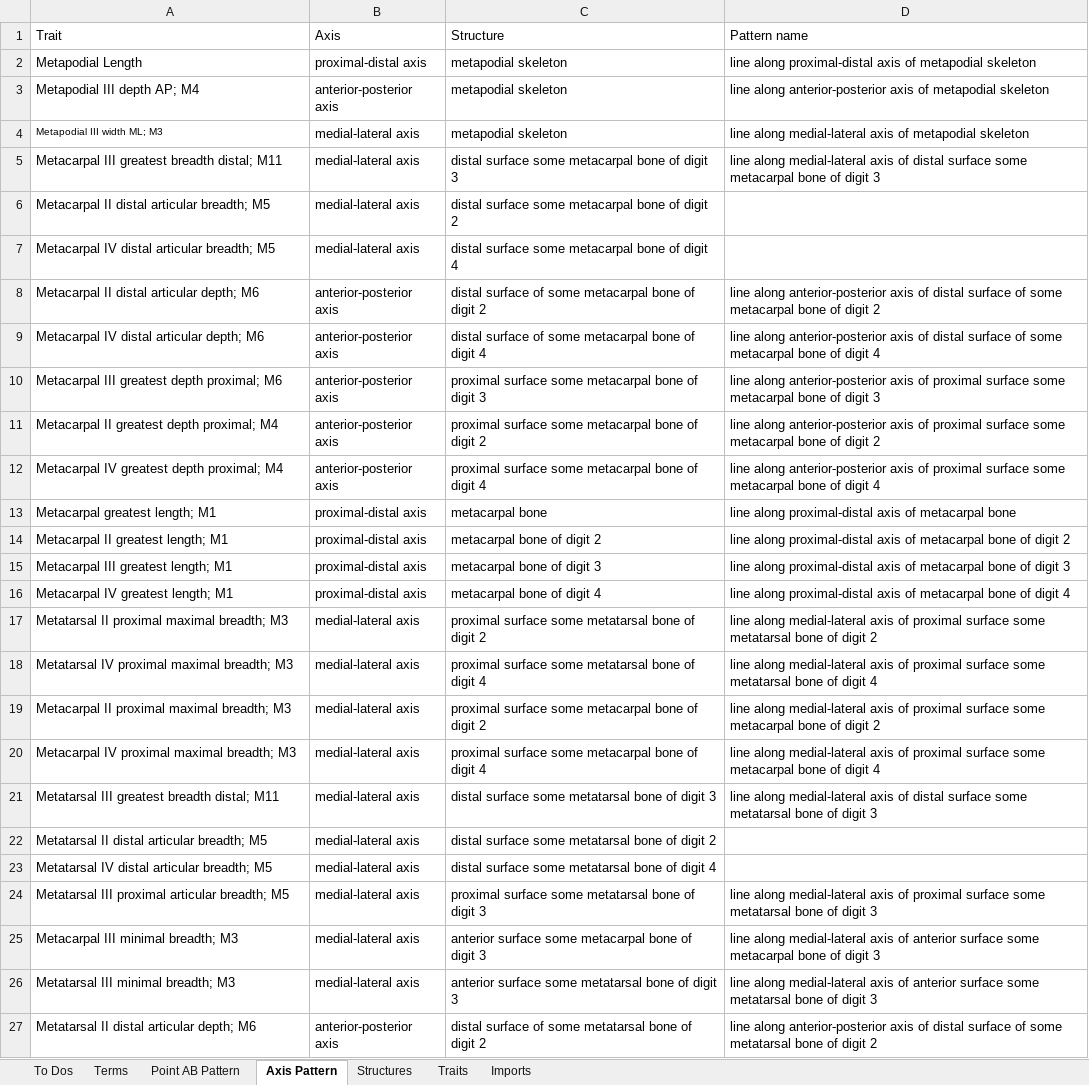
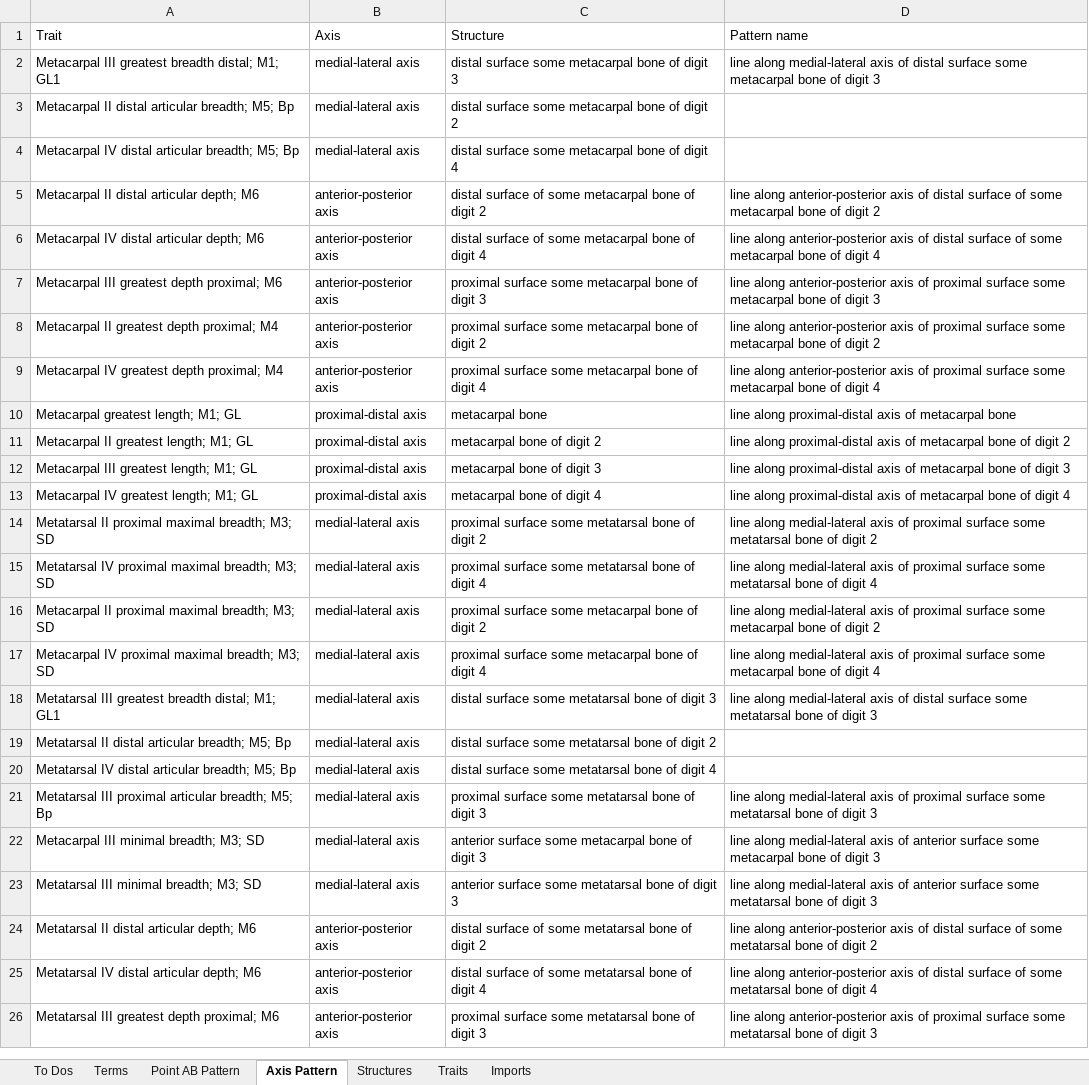
Before and after one commit to futres/fovt, an Excel workbook: Terms.xlsx, sheet Axis Pattern, drawn as a sheet; only a part is shown; the shorter side is filled out with more unchanged rows; values as stored, in another font and other column widths than the file's, no borders; removed rows and columns are numbered as before the commit, all else as after; the diff covers the shown part only; the diff names each change by its address in the sheet, - before the commit and + after, or states it on an @@ line.

Commit message:
add VDD metapodial terms

```diff
--- a/Terms.xlsx (sheet Axis Pattern)
+++ b/Terms.xlsx (sheet Axis Pattern)
-row 2: Metapodial Length | proximal-distal axis | metapodial skeleton | line along proximal-distal axis of metapodial skeleton
-row 3: Metapodial III depth AP; M4 | anterior-posterior axis | metapodial skeleton | line along anterior-posterior axis of metapodial skeleton
-row 4: Metapodial III width ML; M3 | medial-lateral axis | metapodial skeleton | line along medial-lateral axis of metapodial skeleton
-A2 (Trait): Metacarpal III greatest breadth distal; M11
+A2 (Trait): Metacarpal III greatest breadth distal; M1; GL1
-A3 (Trait): Metacarpal II distal articular breadth; M5
+A3 (Trait): Metacarpal II distal articular breadth; M5; Bp
-A4 (Trait): Metacarpal IV distal articular breadth; M5
+A4 (Trait): Metacarpal IV distal articular breadth; M5; Bp
-A10 (Trait): Metacarpal greatest length; M1
+A10 (Trait): Metacarpal greatest length; M1; GL
-A11 (Trait): Metacarpal II greatest length; M1
+A11 (Trait): Metacarpal II greatest length; M1; GL
-A12 (Trait): Metacarpal III greatest length; M1
+A12 (Trait): Metacarpal III greatest length; M1; GL
-A13 (Trait): Metacarpal IV greatest length; M1
+A13 (Trait): Metacarpal IV greatest length; M1; GL
-A14 (Trait): Metatarsal II proximal maximal breadth; M3
+A14 (Trait): Metatarsal II proximal maximal breadth; M3; SD
-A15 (Trait): Metatarsal IV proximal maximal breadth; M3
+A15 (Trait): Metatarsal IV proximal maximal breadth; M3; SD
-A16 (Trait): Metacarpal II proximal maximal breadth; M3
+A16 (Trait): Metacarpal II proximal maximal breadth; M3; SD
-A17 (Trait): Metacarpal IV proximal maximal breadth; M3
+A17 (Trait): Metacarpal IV proximal maximal breadth; M3; SD
-A18 (Trait): Metatarsal III greatest breadth distal; M11
+A18 (Trait): Metatarsal III greatest breadth distal; M1; GL1
-A19 (Trait): Metatarsal II distal articular breadth; M5
+A19 (Trait): Metatarsal II distal articular breadth; M5; Bp
-A20 (Trait): Metatarsal IV distal articular breadth; M5
+A20 (Trait): Metatarsal IV distal articular breadth; M5; Bp
-A21 (Trait): …articular breadth; M5
+A21 (Trait): …articular breadth; M5; Bp
-A22 (Trait): Metacarpal III minimal breadth; M3
+A22 (Trait): Metacarpal III minimal breadth; M3; SD
-A23 (Trait): Metatarsal III minimal breadth; M3
+A23 (Trait): Metatarsal III minimal breadth; M3; SD
```
Also changed, not shown: 247 added rows and 12 edited cells elsewhere in this sheet, formulas that keep their value.
